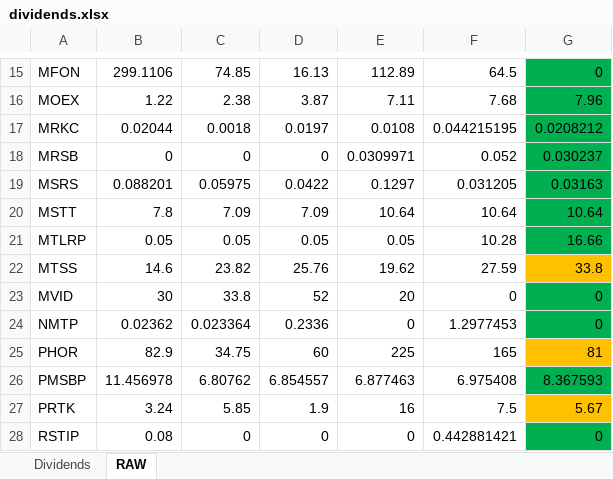
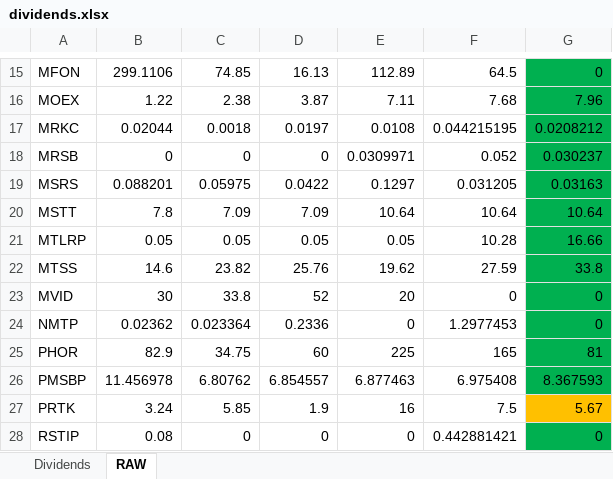
Before and after one commit to WLM1ke/poptimizer_old, an Excel workbook: data/legacy_dividends/dividends.xlsx, sheet RAW, drawn as a sheet; only a part is shown, gaps mark what is left out; values as stored, in another font and other column widths than the file's, no borders; the diff names each change by its address in the sheet, - before the commit and + after, or states it on an @@ line.

```diff
--- a/data/legacy_dividends/dividends.xlsx (sheet RAW)
+++ b/data/legacy_dividends/dividends.xlsx (sheet RAW)
-G22 fill: #FFC000
+G22 fill: #00B050
-G25 fill: #FFC000
+G25 fill: #00B050
```
Also changed, not shown: 34 other files.
